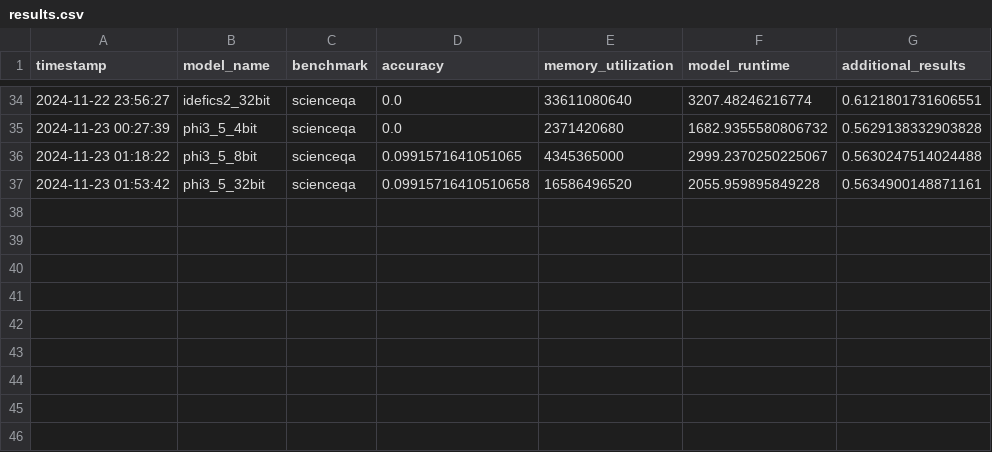
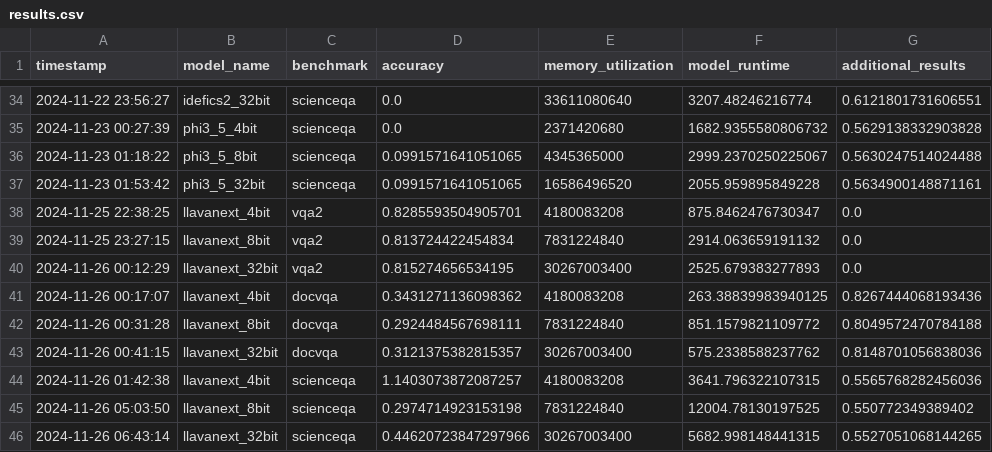
Before and after one commit to RajShah-1/VLM-Compression, a CSV file: results.csv, drawn as a sheet; only a part is shown, gaps mark what is left out.

Commit message:
add llava next results

```diff
--- a/results.csv
+++ b/results.csv
@@ -36,2 +36,11 @@ timestamp,model_name,benchmark,accuracy,memory_utilization,model_runtime,additio
 2024-11-23 01:18:22,phi3_5_8bit,scienceqa,0.0991571641051065,4345365000,2999.2370250225067,0.5630247514024488
-2024-11-23 01:53:42,phi3_5_32bit,scienceqa,0.09915716410510658,16586496520,2055.959895849228,0.5634900148871161
+2024-11-23 01:53:42,phi3_5_32bit,scienceqa,0.0991571641051065,16586496520,2055.959895849228,0.5634900148871161
+2024-11-25 22:38:25,llavanext_4bit,vqa2,0.8285593504905701,4180083208,875.8462476730347,0.0
+2024-11-25 23:27:15,llavanext_8bit,vqa2,0.813724422454834,7831224840,2914.063659191132,0.0
+2024-11-26 00:12:29,llavanext_32bit,vqa2,0.815274656534195,30267003400,2525.679383277893,0.0
+2024-11-26 00:17:07,llavanext_4bit,docvqa,0.3431271136098362,4180083208,263.38839983940125,0.8267444068193436
+2024-11-26 00:31:28,llavanext_8bit,docvqa,0.2924484567698111,7831224840,851.1579821109772,0.8049572470784188
+2024-11-26 00:41:15,llavanext_32bit,docvqa,0.3121375382815357,30267003400,575.2338588237762,0.8148701056838036
+2024-11-26 01:42:38,llavanext_4bit,scienceqa,1.1403073872087257,4180083208,3641.796322107315,0.5565768282456036
+2024-11-26 05:03:50,llavanext_8bit,scienceqa,0.2974714923153198,7831224840,12004.78130197525,0.550772349389402
+2024-11-26 06:43:14,llavanext_32bit,scienceqa,0.44620723847297966,30267003400,5682.998148441315,0.5527051068144265
```
Also changed, not shown: 1 other file.
